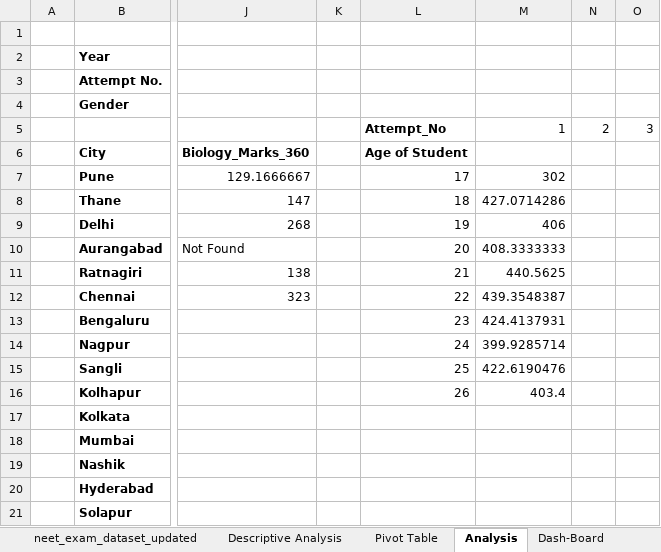
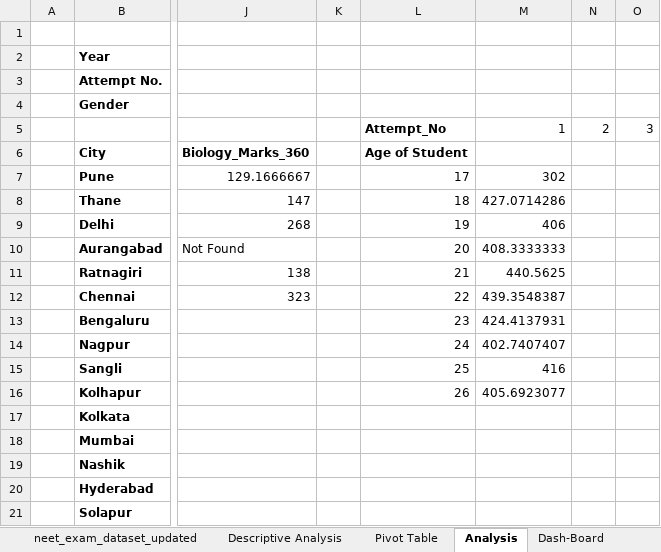
Before and after one commit to Ansari-Zaki/Excel-Data-Analysis, an Excel workbook: neet_exam_dataset_updated.xlsx, sheet Analysis, drawn as a sheet; only a part is shown, gaps mark what is left out; values as stored, in another font and other column widths than the file's, no borders; the diff names each change by its address in the sheet, - before the commit and + after, or states it on an @@ line.

```diff
--- a/neet_exam_dataset_updated.xlsx (sheet Analysis)
+++ b/neet_exam_dataset_updated.xlsx (sheet Analysis)
-M14: 399.9285714
+M14: 402.7407407
-M15: 422.6190476
+M15: 416
-M16: 403.4
+M16: 405.6923077
```
Also changed, not shown: other sheet tabs, hidden cells, charts or pictures.
